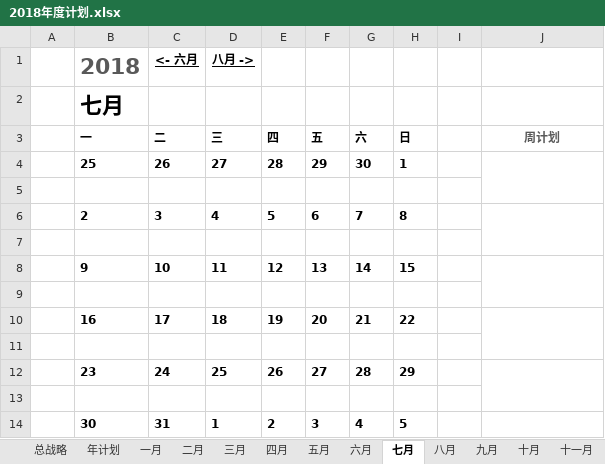
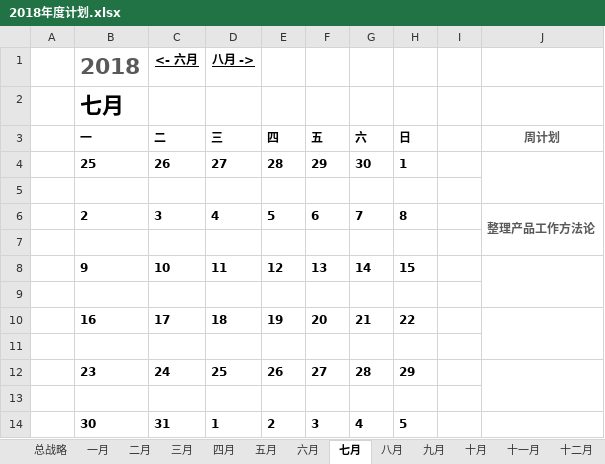
Before and after one commit to JokerPider/booknotes, an Excel workbook: 2018年度计划.xlsx, sheet 七月, drawn as a sheet; values as stored, in another font and other column widths than the file's, no borders; conditional formats not drawn; the diff names each change by its address in the sheet, - before the commit and + after, or states it on an @@ line.

```diff
--- a/2018年度计划.xlsx (sheet 七月)
+++ b/2018年度计划.xlsx (sheet 七月)
-sheet tab: 年计划
-J6 (周计划): (empty)
+J6 (周计划): 整理产品工作方法论
```
Also changed, not shown: 2018工作日志.xlsx, 10 other files.
